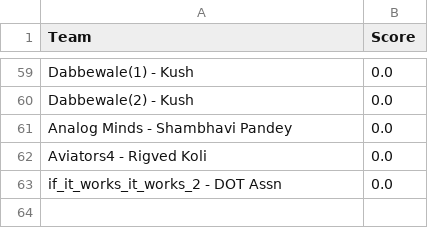
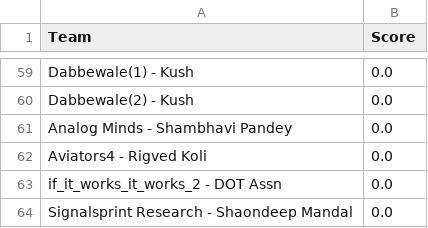
Before and after one commit to Akshat221005/dmc-leaderboard, a CSV file: leaderboard.csv, drawn as a sheet; only a part is shown, gaps mark what is left out.

Commit message:
auto update leaderboard

```diff
--- a/leaderboard.csv
+++ b/leaderboard.csv
@@ -63 +63,2 @@ Aviators4 - Rigved Koli,0.0
 if_it_works_it_works_2 - DOT Assn,0.0
+Signalsprint Research - Shaondeep Mandal,0.0
```
Also changed, not shown: 1 other file.
